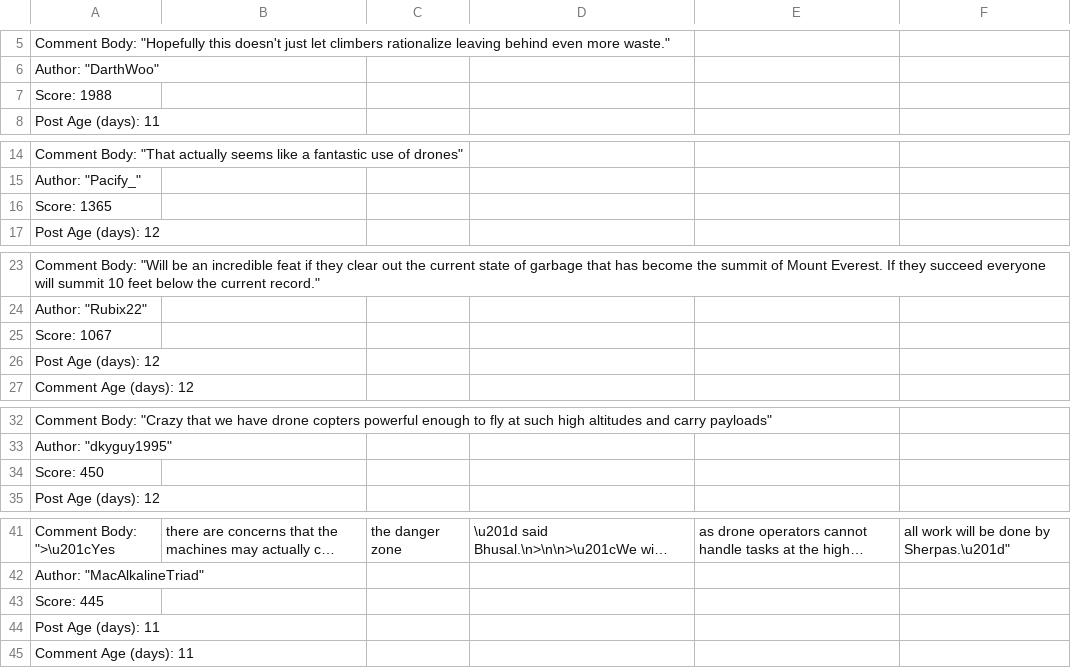
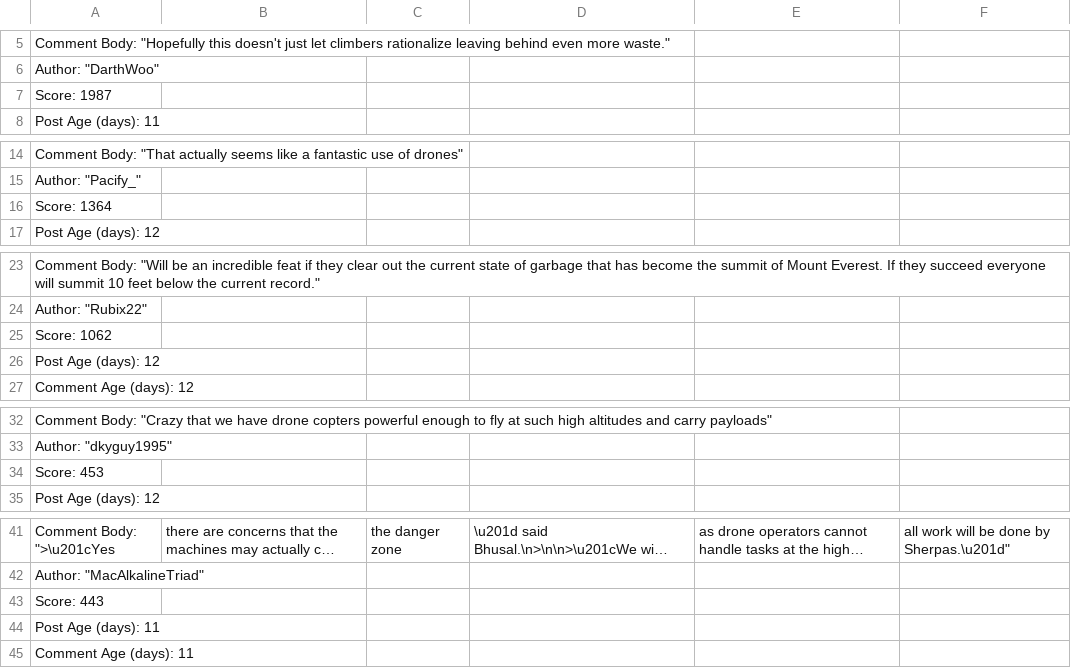
Before and after one commit to physicistgaurav/city-discussion-dashboard, a CSV file: data/reddit/'Heavy_lifter'_drones_could_soon_solve_Mount_Everest's_trash_problem_comments.csv (was data/'Heavy_lifter'_drones_could_soon_solve_Mount_Everest's_trash_problem_comments.csv), drawn as a sheet; only a part is shown, gaps mark what is left out; long unchanged cells end in ….

```diff
--- a/data/'Heavy_lifter'_drones_could_soon_solve_Mount_Everest's_trash_problem_comments.csv
+++ b/data/reddit/'Heavy_lifter'_drones_could_soon_solve_Mount_Everest's_trash_problem_comments.csv
@@ -6,3 +6,3 @@
         "Author": "DarthWoo",
-        "Score": 1988,
+        "Score": 1987,
         "Post Age (days)": 11,
@@ -15,3 +15,3 @@
         "Author": "Pacify_",
-        "Score": 1365,
+        "Score": 1364,
         "Post Age (days)": 12,
@@ -24,3 +24,3 @@
         "Author": "Rubix22",
-        "Score": 1067,
+        "Score": 1062,
         "Post Age (days)": 12,
@@ -33,3 +33,3 @@
         "Author": "dkyguy1995",
-        "Score": 450,
+        "Score": 453,
         "Post Age (days)": 12,
@@ -42,3 +42,3 @@
         "Author": "MacAlkalineTriad",
-        "Score": 445,
+        "Score": 443,
         "Post Age (days)": 11,
```
Also changed, not shown: data/reddit/Watch:_Emergency_workers_pick_through_wreckage_of_Nepal_plane_crash_comments.csv, 15 other files.
